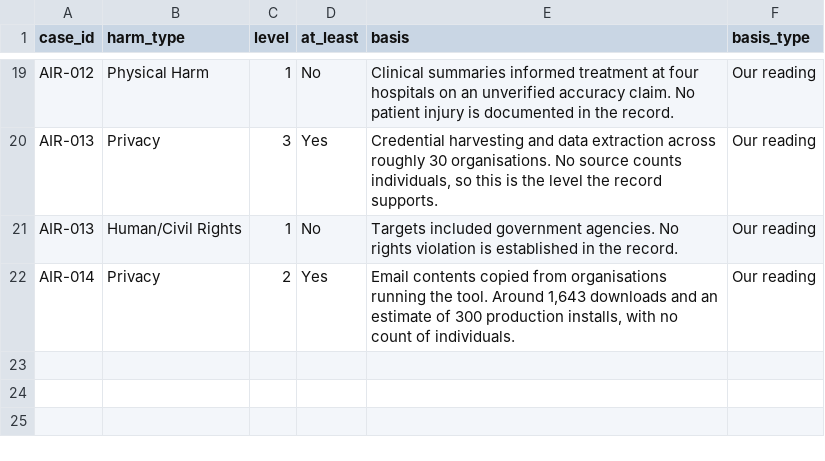
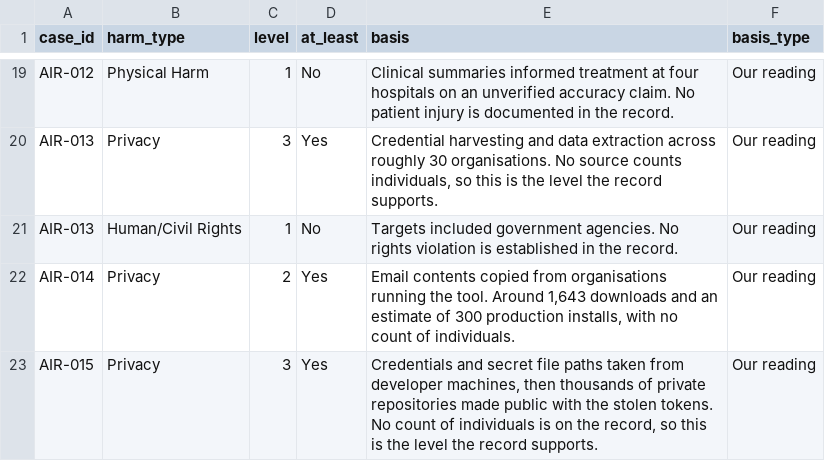
Before and after one commit to Saa2252/ai-agent-incident-register, a CSV file: data/case_harm_ratings.csv, drawn as a sheet; only a part is shown, gaps mark what is left out; the diff names each change by its address in the sheet, - before the commit and + after, or states it on an @@ line.

```diff
--- a/data/case_harm_ratings.csv
+++ b/data/case_harm_ratings.csv
+row 23: AIR-015 | Privacy | 3 | Yes | Credentials and secret file paths taken from developer machines, then thousands of private repositories made public with the stolen tokens. No count of individuals is on the record, so this is the level the record supports. | Our reading
```
Also changed, not shown: data/incidents.csv, 2 other files.
